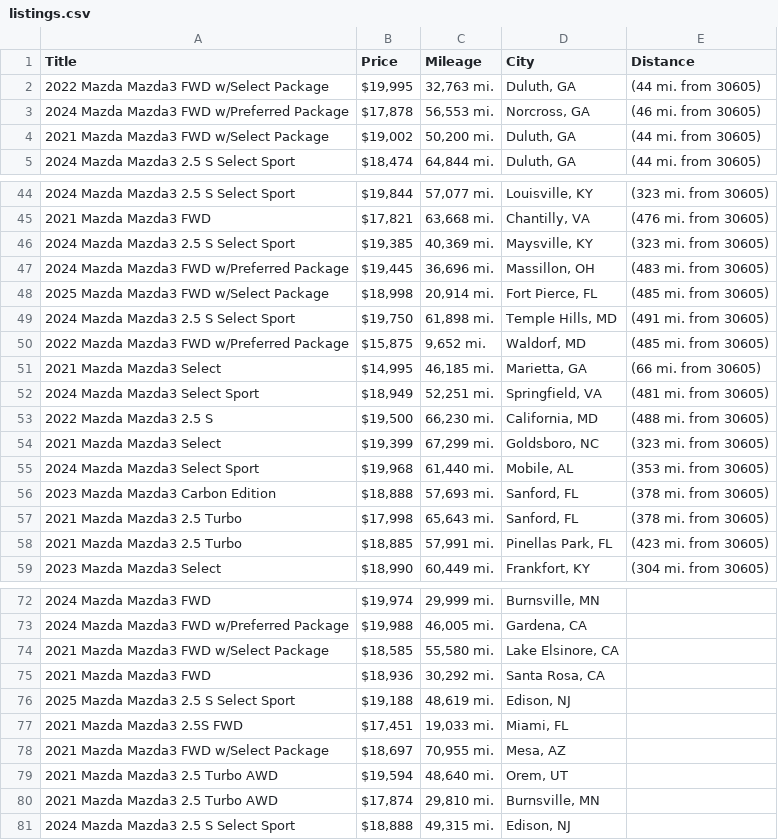
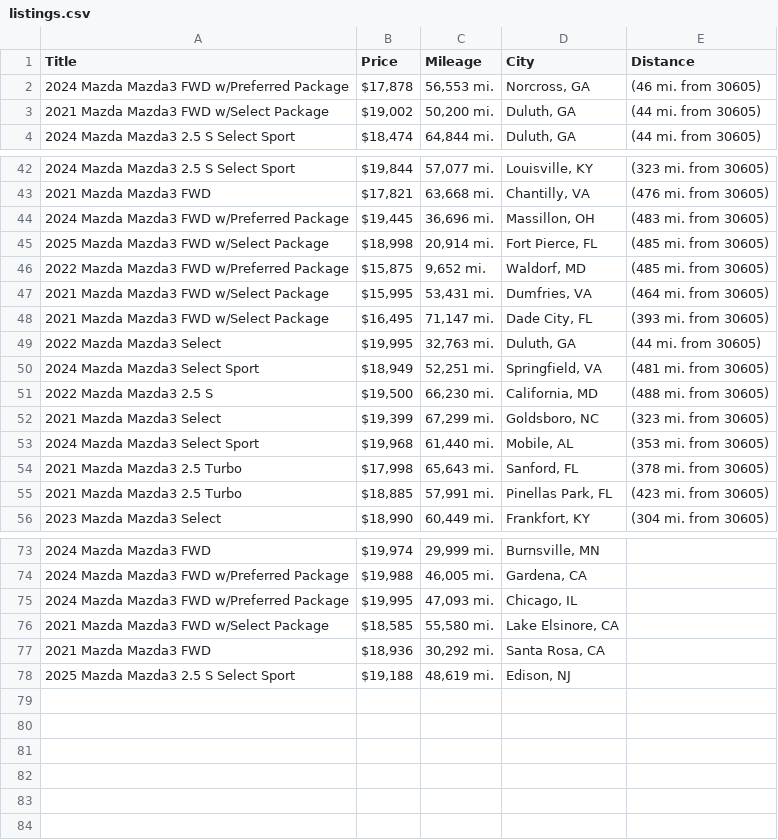
Before and after one commit to jwd0526/go-practice, a CSV file: listings.csv, drawn as a sheet; only a part is shown, gaps mark what is left out; the diff covers the shown part only.

```diff
--- a/listings.csv
+++ b/listings.csv
@@ -1,3 +1,2 @@
 Title,Price,Mileage,City,Distance
-2022 Mazda Mazda3 FWD w/Select Package,"$19,995","32,763 mi.","Duluth, GA",(44 mi. from 30605)
 2024 Mazda Mazda3 FWD w/Preferred Package,"$17,878","56,553 mi.","Norcross, GA",(46 mi. from 30605)
@@ -45,8 +43,8 @@ Title,Price,Mileage,City,Distance
 2021 Mazda Mazda3 FWD,"$17,821","63,668 mi.","Chantilly, VA",(476 mi. from 30605)
-2024 Mazda Mazda3 2.5 S Select Sport,"$19,385","40,369 mi.","Maysville, KY",(323 mi. from 30605)
 2024 Mazda Mazda3 FWD w/Preferred Package,"$19,445","36,696 mi.","Massillon, OH",(483 mi. from 30605)
 2025 Mazda Mazda3 FWD w/Select Package,"$18,998","20,914 mi.","Fort Pierce, FL",(485 mi. from 30605)
-2024 Mazda Mazda3 2.5 S Select Sport,"$19,750","61,898 mi.","Temple Hills, MD",(491 mi. from 30605)
 2022 Mazda Mazda3 FWD w/Preferred Package,"$15,875","9,652 mi.","Waldorf, MD",(485 mi. from 30605)
-2021 Mazda Mazda3 Select,"$14,995","46,185 mi.","Marietta, GA",(66 mi. from 30605)
+2021 Mazda Mazda3 FWD w/Select Package,"$15,995","53,431 mi.","Dumfries, VA",(464 mi. from 30605)
+2021 Mazda Mazda3 FWD w/Select Package,"$16,495","71,147 mi.","Dade City, FL",(393 mi. from 30605)
+2022 Mazda Mazda3 Select,"$19,995","32,763 mi.","Duluth, GA",(44 mi. from 30605)
 2024 Mazda Mazda3 Select Sport,"$18,949","52,251 mi.","Springfield, VA",(481 mi. from 30605)
@@ -55,3 +53,2 @@ Title,Price,Mileage,City,Distance
 2024 Mazda Mazda3 Select Sport,"$19,968","61,440 mi.","Mobile, AL",(353 mi. from 30605)
-2023 Mazda Mazda3 Carbon Edition,"$18,888","57,693 mi.","Sanford, FL",(378 mi. from 30605)
 2021 Mazda Mazda3 2.5 Turbo,"$17,998","65,643 mi.","Sanford, FL",(378 mi. from 30605)
@@ -73,2 +74,3 @@ Title,Price,Mileage,City,Distance
 2024 Mazda Mazda3 FWD w/Preferred Package,"$19,988","46,005 mi.","Gardena, CA",
+2024 Mazda Mazda3 FWD w/Preferred Package,"$19,995","47,093 mi.","Chicago, IL",
 2021 Mazda Mazda3 FWD w/Select Package,"$18,585","55,580 mi.","Lake Elsinore, CA",
@@ -76,6 +78 @@ Title,Price,Mileage,City,Distance
 2025 Mazda Mazda3 2.5 S Select Sport,"$19,188","48,619 mi.","Edison, NJ",
-2021 Mazda Mazda3 2.5S FWD,"$17,451","19,033 mi.","Miami, FL",
-2021 Mazda Mazda3 FWD w/Select Package,"$18,697","70,955 mi.","Mesa, AZ",
-2021 Mazda Mazda3 2.5 Turbo AWD,"$19,594","48,640 mi.","Orem, UT",
-2021 Mazda Mazda3 2.5 Turbo AWD,"$17,874","29,810 mi.","Burnsville, MN",
-2024 Mazda Mazda3 2.5 S Select Sport,"$18,888","49,315 mi.","Edison, NJ",
```
Also changed, not shown: 5 added rows, 2 removed rows and 1 edited cell elsewhere in this file, 1 other file.
